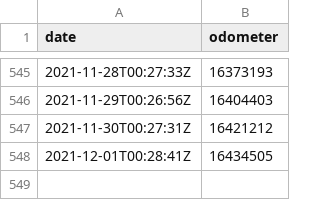
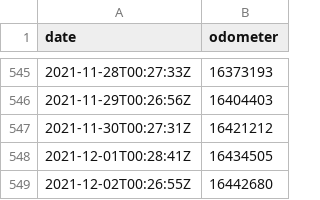
Before and after one commit to morberg/volvo, a CSV file: odometer.csv, drawn as a sheet; only a part is shown, gaps mark what is left out.

```diff
--- a/odometer.csv
+++ b/odometer.csv
@@ -548 +548,2 @@ date,odometer
 2021-12-01T00:28:41Z,16434505
+2021-12-02T00:26:55Z,16442680
```
Also changed, not shown: 1 other file.
